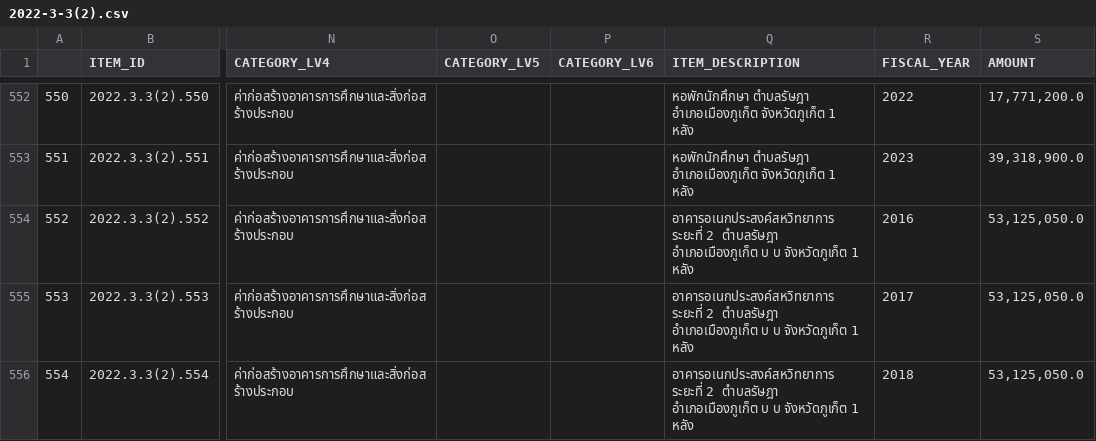
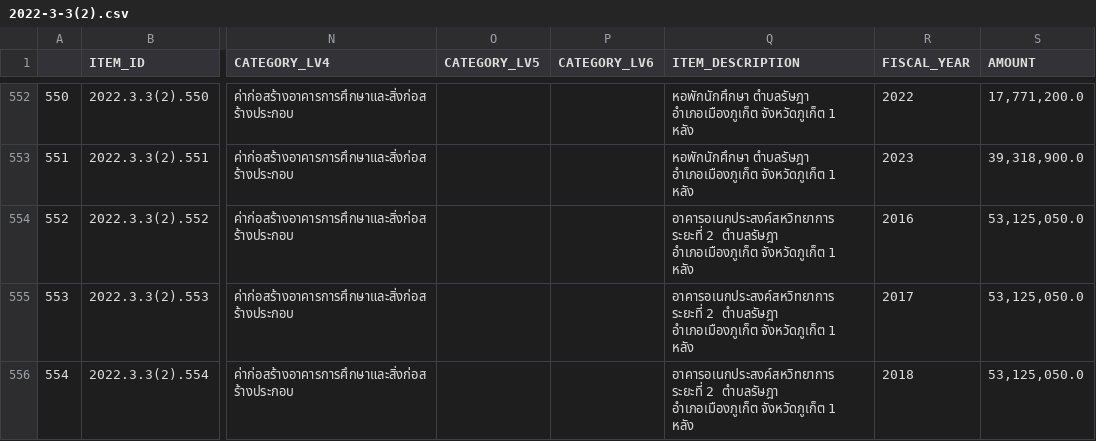
Before and after one commit to kaogeek/thailand-budget-pdf2csv, a CSV file: csv-extraction/napatswift-coordintes/output/2022-3-3(2).csv, drawn as a sheet; only a part is shown, gaps mark what is left out; the diff covers the shown part only; the diff names each change by its address in the sheet, - before the commit and + after, or states it on an @@ line.

```diff
--- a/csv-extraction/napatswift-coordintes/output/2022-3-3(2).csv
+++ b/csv-extraction/napatswift-coordintes/output/2022-3-3(2).csv
-Q554:Q556 (ITEM_DESCRIPTION): …ตำบลรัษฎา อำเภอเมืองภูเก็ต บ บ จังหวัดภูเก็ต 1…
+Q554:Q556 (ITEM_DESCRIPTION): …ตำบลรัษฎา อำเภอเมืองภูเก็ต จังหวัดภูเก็ต 1…
```
Also changed, not shown: 81 edited cells elsewhere in this file, csv-extraction/napatswift-coordintes/output/2022-3-13(1).csv, csv-extraction/napatswift-coordintes/output/2022-3-13(2).csv, 19 other files.
